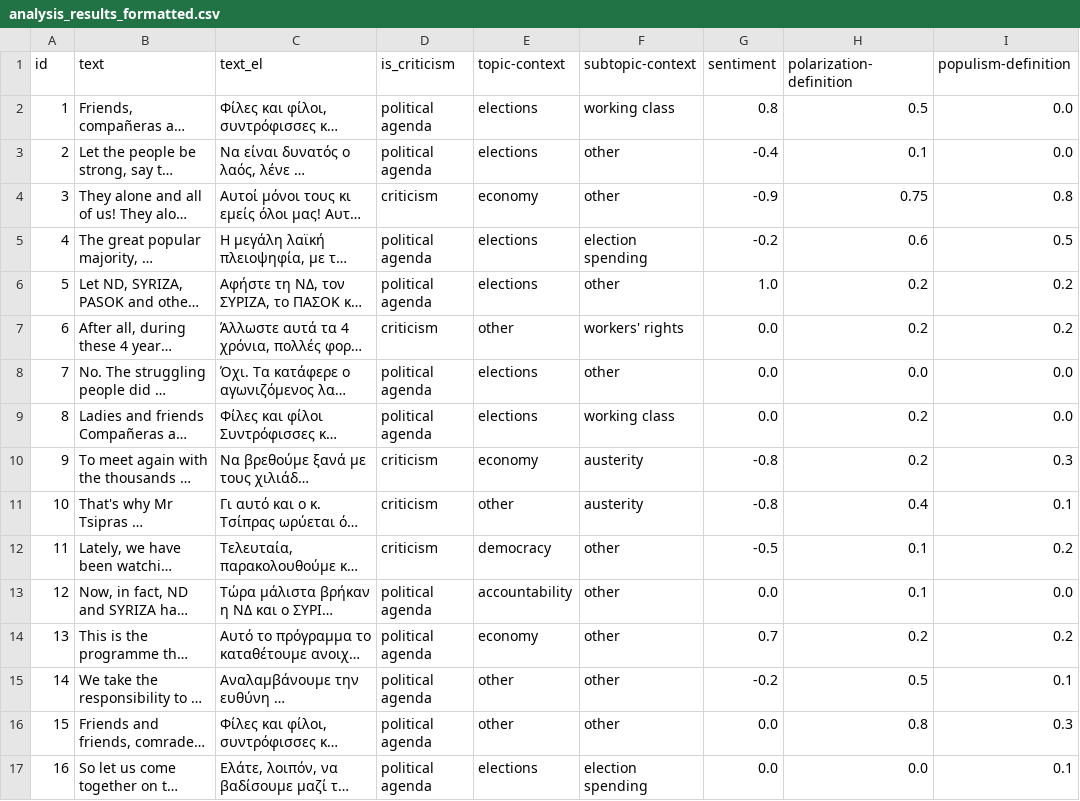
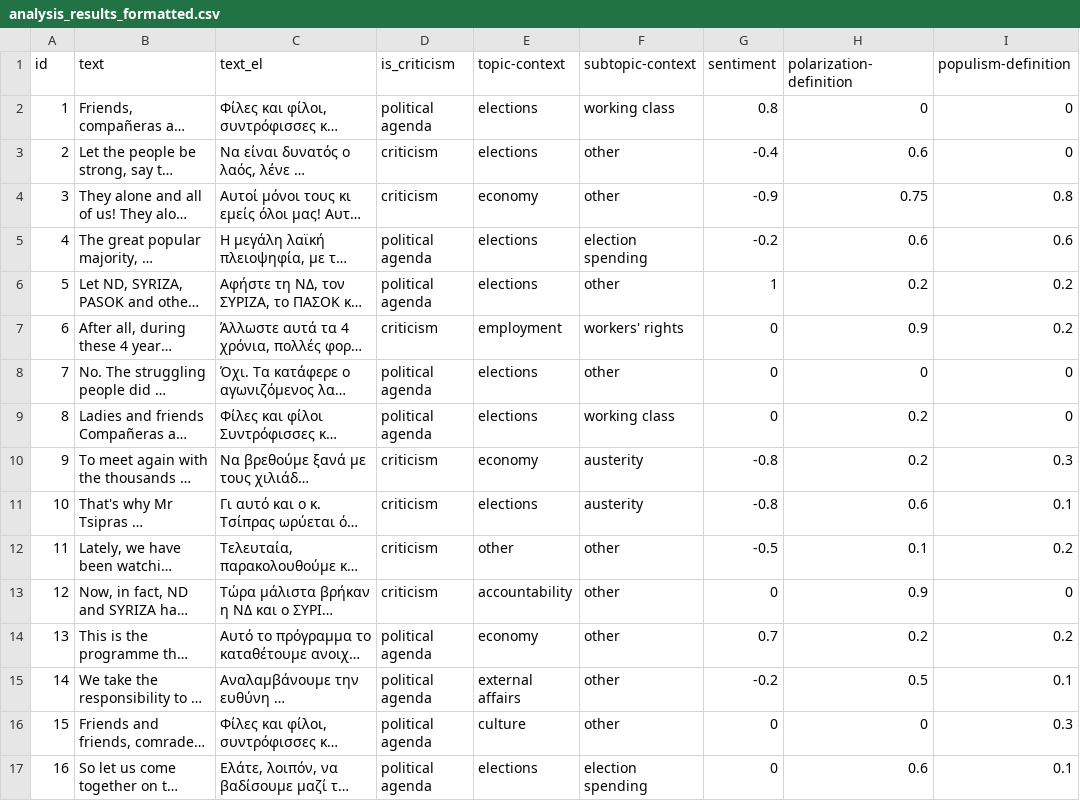
Before and after one commit to Datalab-AUTH/imedd-political-speech-data-test, a CSV file: pre-elections/Koutsoumpas/Koutsoumpas_2023_05_17_Syntagma/analysis/final/analysis_results_formatted.csv, drawn as a sheet; only a part is shown; long unchanged cells end in …; the diff names each change by its address in the sheet, - before the commit and + after, or states it on an @@ line.

Commit message:
Updating results with fixed for speech Koutsoumpas_2023_05_17_Syntagma

```diff
--- a/pre-elections/Koutsoumpas/Koutsoumpas_2023_05_17_Syntagma/analysis/final/analysis_results_formatted.csv
+++ b/pre-elections/Koutsoumpas/Koutsoumpas_2023_05_17_Syntagma/analysis/final/analysis_results_formatted.csv
-H2 (polarization-definition): 0.5
+H2 (polarization-definition): 0
-I2:I3 (populism-definition): 0.0
+I2:I3 (populism-definition): 0
-D3 (is_criticism): political agenda
+D3 (is_criticism): criticism
-H3 (polarization-definition): 0.1
+H3 (polarization-definition): 0.6
-I5 (populism-definition): 0.5
+I5 (populism-definition): 0.6
-G6 (sentiment): 1.0
+G6 (sentiment): 1
-E7 (topic-context): other
+E7 (topic-context): employment
-G7:G9 (sentiment): 0.0
+G7:G9 (sentiment): 0
-H7 (polarization-definition): 0.2
+H7 (polarization-definition): 0.9
-H8 (polarization-definition): 0.0
+H8 (polarization-definition): 0
-I8:I9 (populism-definition): 0.0
+I8:I9 (populism-definition): 0
-E11 (topic-context): other
+E11 (topic-context): elections
-H11 (polarization-definition): 0.4
+H11 (polarization-definition): 0.6
-E12 (topic-context): democracy
+E12 (topic-context): other
-D13 (is_criticism): political agenda
+D13 (is_criticism): criticism
-G13 (sentiment): 0.0
+G13 (sentiment): 0
-H13 (polarization-definition): 0.1
+H13 (polarization-definition): 0.9
-I13 (populism-definition): 0.0
+I13 (populism-definition): 0
-E15 (topic-context): other
+E15 (topic-context): external affairs
-E16 (topic-context): other
+E16 (topic-context): culture
-G16:G17 (sentiment): 0.0
+G16:G17 (sentiment): 0
-H16 (polarization-definition): 0.8
+H16 (polarization-definition): 0
-H17 (polarization-definition): 0.0
+H17 (polarization-definition): 0.6
```
Also changed, not shown: 21 other files.
